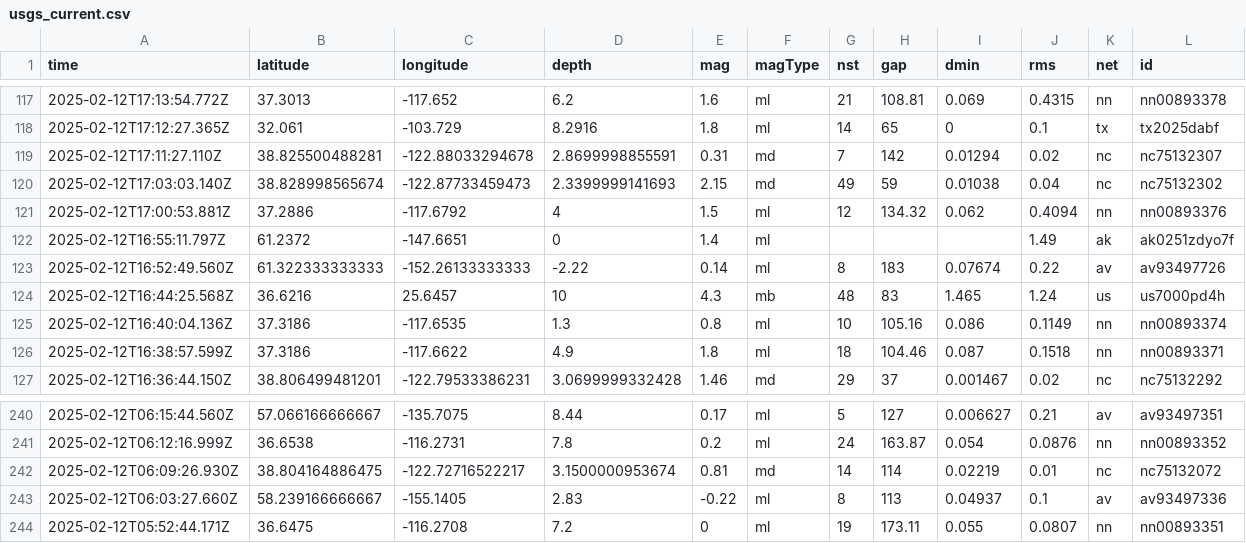
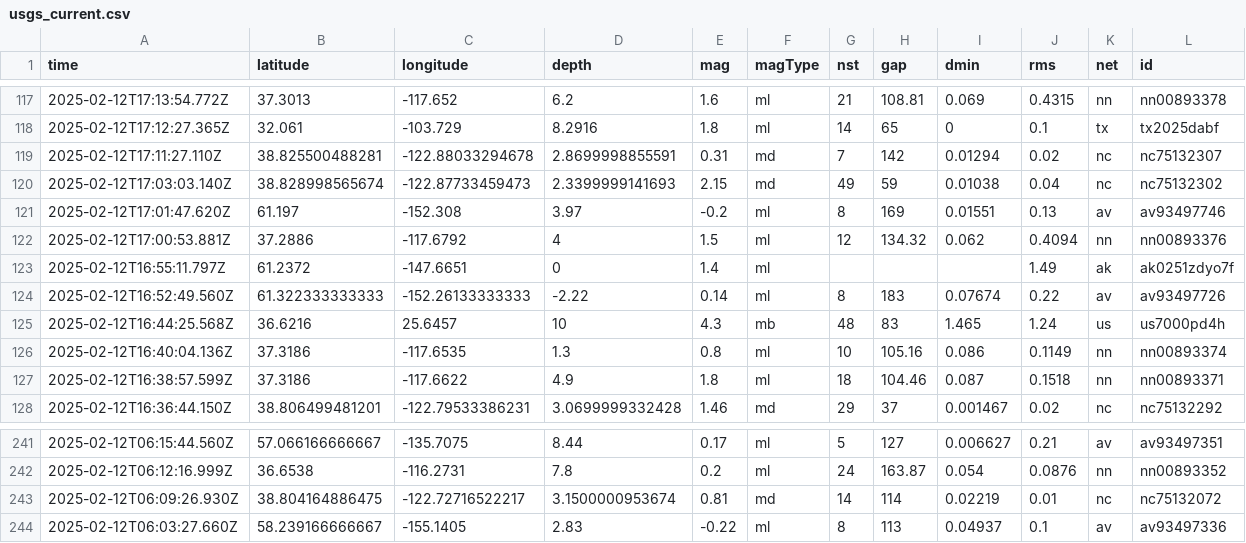
Before and after one commit to rafaelmatsuyama/FIAP-2025-ABDR-StreamProcessingPipelines, a CSV file: usgs_current.csv, drawn as a sheet; only a part is shown, gaps mark what is left out; removed rows and columns are numbered as before the commit, all else as after; rows hold the shown columns only; the diff names each change by its address in the sheet, - before the commit and + after, or states it on an @@ line.

```diff
--- a/usgs_current.csv
+++ b/usgs_current.csv
+row 121: 2025-02-12T17:01:47.620Z | 61.197 | -152.308 | 3.97 | -0.2 | ml | 8 | 169 | 0.01551 | 0.13 | av | av93497746
-row 244: 2025-02-12T05:52:44.171Z | 36.6475 | -116.2708 | 7.2 | 0 | ml | 19 | 173.11 | 0.055 | 0.0807 | nn | nn00893351
```
Also changed, not shown: usgs_main.csv.
